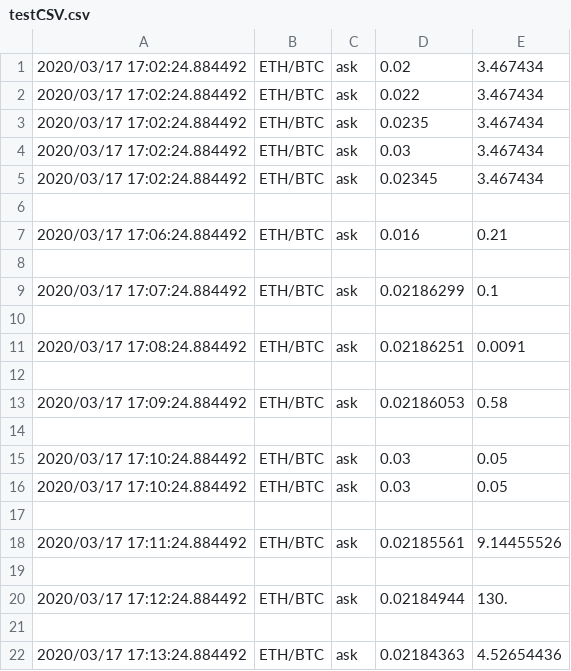
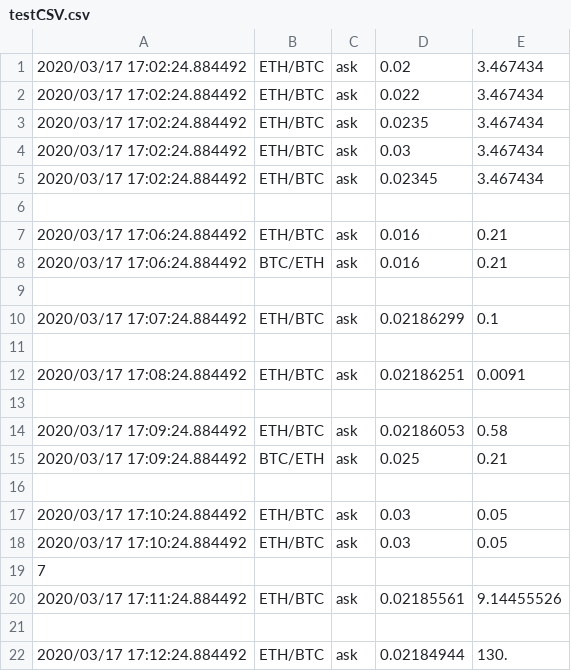
Before and after one commit to NSergeevich87/C-All-Projects, a CSV file: OOP_UniversityOfLondon/testCSV.csv, drawn as a sheet; only a part is shown; the shorter side is filled out with more unchanged rows.

```diff
--- a/OOP_UniversityOfLondon/testCSV.csv
+++ b/OOP_UniversityOfLondon/testCSV.csv
@@ -7,2 +7,3 @@
 2020/03/17 17:06:24.884492,ETH/BTC,ask,0.016,0.21
+2020/03/17 17:06:24.884492,BTC/ETH,ask,0.016,0.21
 
@@ -13,2 +14,3 @@
 2020/03/17 17:09:24.884492,ETH/BTC,ask,0.02186053,0.58
+2020/03/17 17:09:24.884492,BTC/ETH,ask,0.025,0.21
 
@@ -16,3 +18,3 @@
 2020/03/17 17:10:24.884492,ETH/BTC,ask,0.03,0.05
-
+7
 2020/03/17 17:11:24.884492,ETH/BTC,ask,0.02185561,9.14455526
```
Also changed, not shown: 8 other files.
